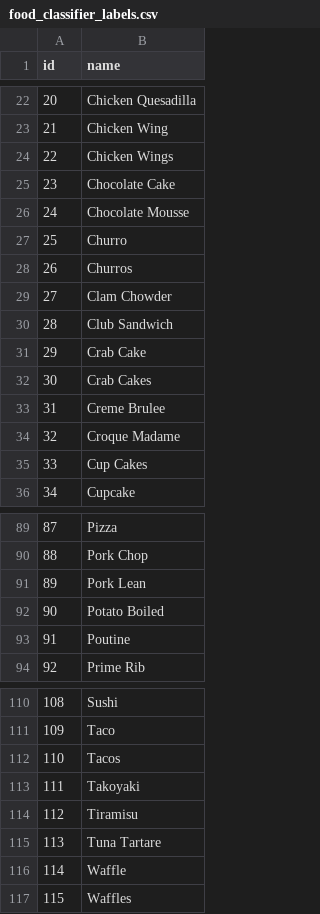
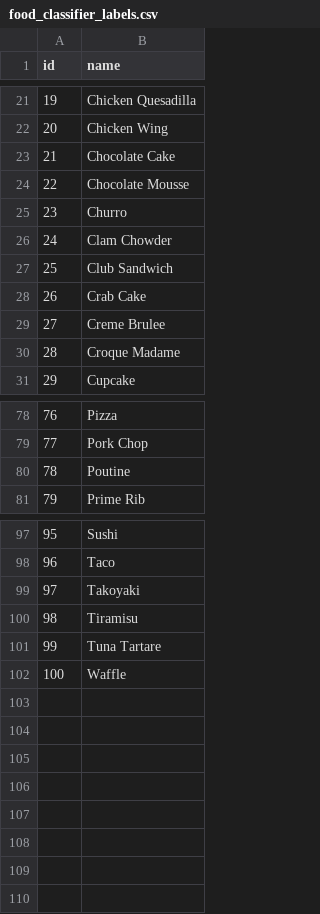
Before and after one commit to edu1010/CaloriesSnap, a CSV file: assets/models/food_classifier_labels.csv, drawn as a sheet; only a part is shown, gaps mark what is left out; the diff covers the shown part only; the diff names each change by its address in the sheet, - before the commit and + after, or states it on an @@ line.

Commit message:
model

```diff
--- a/assets/models/food_classifier_labels.csv
+++ b/assets/models/food_classifier_labels.csv
@@ column A (id) renumbered between rows 9 and 102 @@
-row 24: 22 | Chicken Wings
-row 28: 26 | Churros
-row 32: 30 | Crab Cakes
-row 35: 33 | Cup Cakes
-row 91: 89 | Pork Lean
-row 92: 90 | Potato Boiled
-row 112: 110 | Tacos
-row 117: 115 | Waffles
```
Also changed, not shown: 7 removed rows elsewhere in this file, 2 other files.
